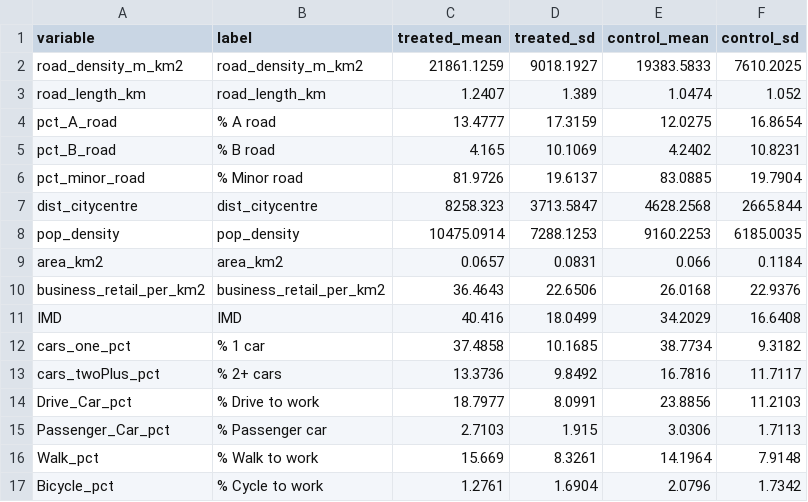
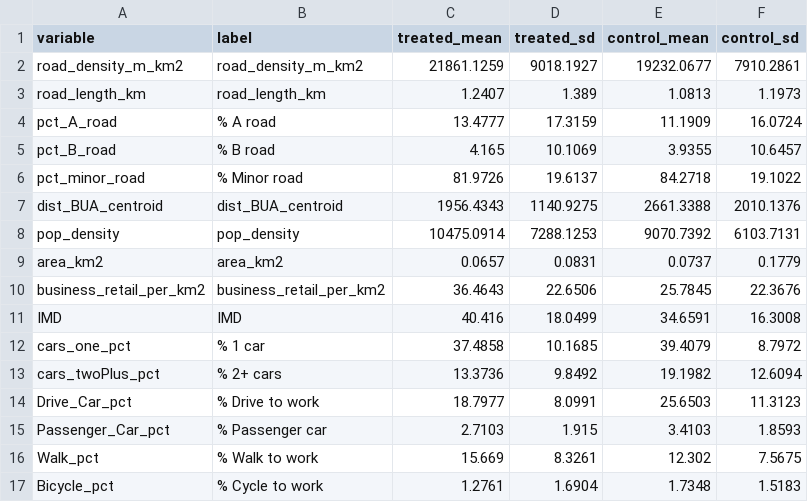
Before and after one commit to ahmadmkhatib/stat19-os-road-linkage, a CSV file: output/diagnostics/pooled/01_descriptive_table.csv, drawn as a sheet; only a part is shown; the diff covers the shown part only.

```diff
--- a/output/diagnostics/pooled/01_descriptive_table.csv
+++ b/output/diagnostics/pooled/01_descriptive_table.csv
@@ -1,17 +1,17 @@
 variable,label,treated_mean,treated_sd,control_mean,control_sd
-road_density_m_km2,road_density_m_km2,21861.1259,9018.1927,19383.5833,7610.2025
-road_length_km,road_length_km,1.2407,1.389,1.0474,1.052
-pct_A_road,% A road,13.4777,17.3159,12.0275,16.8654
-pct_B_road,% B road,4.165,10.1069,4.2402,10.8231
-pct_minor_road,% Minor road,81.9726,19.6137,83.0885,19.7904
-dist_citycentre,dist_citycentre,8258.323,3713.5847,4628.2568,2665.844
-pop_density,pop_density,10475.0914,7288.1253,9160.2253,6185.0035
-area_km2,area_km2,0.0657,0.0831,0.066,0.1184
-business_retail_per_km2,business_retail_per_km2,36.4643,22.6506,26.0168,22.9376
-IMD,IMD,40.416,18.0499,34.2029,16.6408
-cars_one_pct,% 1 car,37.4858,10.1685,38.7734,9.3182
-cars_twoPlus_pct,% 2+ cars,13.3736,9.8492,16.7816,11.7117
-Drive_Car_pct,% Drive to work,18.7977,8.0991,23.8856,11.2103
-Passenger_Car_pct,% Passenger car,2.7103,1.915,3.0306,1.7113
-Walk_pct,% Walk to work,15.669,8.3261,14.1964,7.9148
-Bicycle_pct,% Cycle to work,1.2761,1.6904,2.0796,1.7342
+road_density_m_km2,road_density_m_km2,21861.1259,9018.1927,19232.0677,7910.2861
+road_length_km,road_length_km,1.2407,1.389,1.0813,1.1973
+pct_A_road,% A road,13.4777,17.3159,11.1909,16.0724
+pct_B_road,% B road,4.165,10.1069,3.9355,10.6457
+pct_minor_road,% Minor road,81.9726,19.6137,84.2718,19.1022
+dist_BUA_centroid,dist_BUA_centroid,1956.4343,1140.9275,2661.3388,2010.1376
+pop_density,pop_density,10475.0914,7288.1253,9070.7392,6103.7131
+area_km2,area_km2,0.0657,0.0831,0.0737,0.1779
+business_retail_per_km2,business_retail_per_km2,36.4643,22.6506,25.7845,22.3676
+IMD,IMD,40.416,18.0499,34.6591,16.3008
+cars_one_pct,% 1 car,37.4858,10.1685,39.4079,8.7972
+cars_twoPlus_pct,% 2+ cars,13.3736,9.8492,19.1982,12.6094
+Drive_Car_pct,% Drive to work,18.7977,8.0991,25.6503,11.3123
+Passenger_Car_pct,% Passenger car,2.7103,1.915,3.4103,1.8593
+Walk_pct,% Walk to work,15.669,8.3261,12.302,7.5675
+Bicycle_pct,% Cycle to work,1.2761,1.6904,1.7348,1.5183
```
Also changed, not shown: 34 edited cells elsewhere in this file, output/diagnostics/pooled/02_smd_stage1.csv, output/diagnostics/pooled/04c_top_weight_controls.csv, 35 other files.
